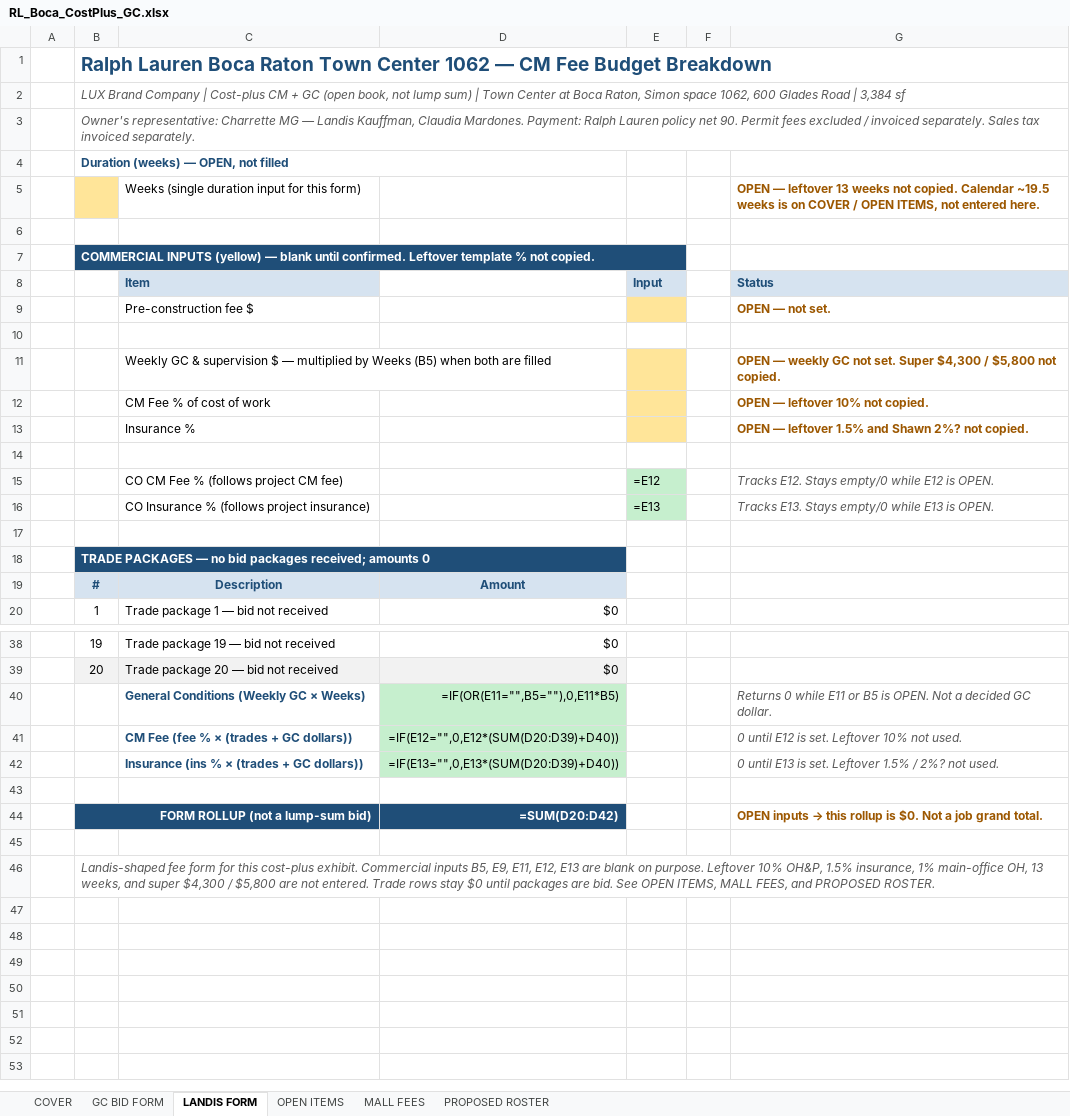
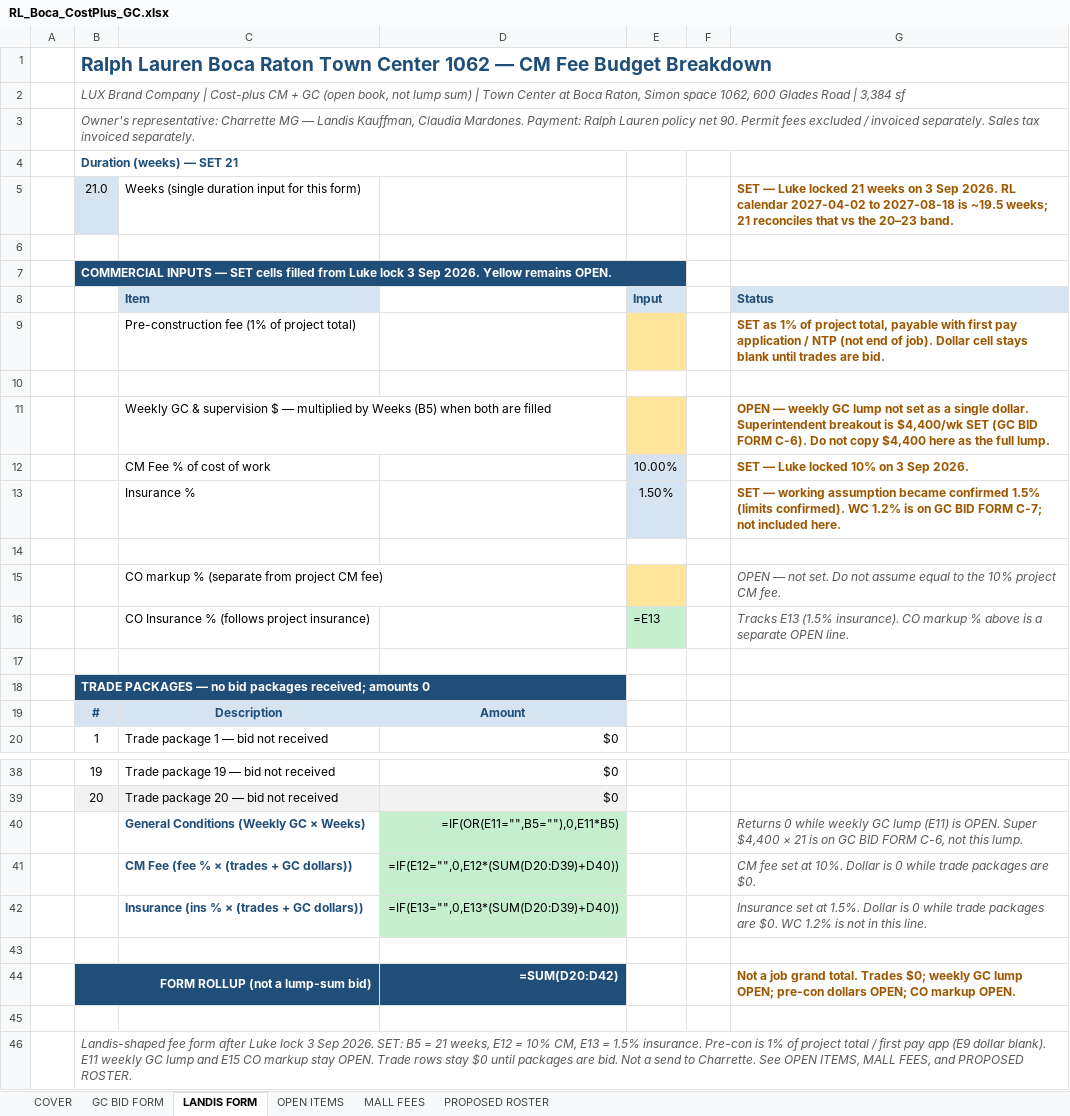
Before and after one commit to lucasoffice/lux-brand-site, an Excel workbook: ralph-lauren/boca/RL_Boca_CostPlus_GC.xlsx, sheet LANDIS FORM, drawn as a sheet; only a part is shown, gaps mark what is left out; values as stored, in another font and other column widths than the file's, no borders; formulas without a stored value are shown as written; removed rows and columns are numbered as before the commit, all else as after; the diff names each change by its address in the sheet, - before the commit and + after, or states it on an @@ line.

```diff
--- a/ralph-lauren/boca/RL_Boca_CostPlus_GC.xlsx (sheet LANDIS FORM)
+++ b/ralph-lauren/boca/RL_Boca_CostPlus_GC.xlsx (sheet LANDIS FORM)
-B4: Duration (weeks) — OPEN, not filled
+B4: Duration (weeks) — SET 21
-row 5:  |  | Weeks (single duration input for this form) |  |  |  | OPEN — leftover 13 weeks not copied. Calendar ~19.5 weeks is on COVER / OPEN ITEMS, not entered here.
+row 5:  | 21.0 | Weeks (single duration input for this form) |  |  |  | SET — Luke locked 21 weeks on 3 Sep 2026. RL calendar 2027-04-02 to 2027-08-18 is ~19.5 weeks; 21 reconciles that vs the 20–23 band.
-B7: COMMERCIAL INPUTS (yellow) — blank until confirmed. Leftover template % not copied.
+B7: COMMERCIAL INPUTS — SET cells filled from Luke lock 3 Sep 2026. Yellow remains OPEN.
-C7:E7 fill: #1F4E78
+C7:E7 fill: none
-row 9:  |  | Pre-construction fee $ |  |  |  | OPEN — not set.
+row 9:  |  | Pre-construction fee (1% of project total) |  |  |  | SET as 1% of project total, payable with first pay application / NTP (not end of job). Dollar cell stays blank until trades are bid.
-G11: …weekly GC not set. Super $4,300 / $5,800 not copied.
+G11: …weekly GC lump not set as a single dollar. Superintendent breakout is $4,400/wk SET (GC BID FORM C-6). Do not copy $4,400 here as the full lump.
-row 12:  |  | CM Fee % of cost of work |  |  |  | OPEN — leftover 10% not copied.
-row 13:  |  | Insurance % |  |  |  | OPEN — leftover 1.5% and Shawn 2%? not copied.
+row 12:  |  | CM Fee % of cost of work |  | 10.00% |  | SET — Luke locked 10% on 3 Sep 2026.
+row 13:  |  | Insurance % |  | 1.50% |  | SET — working assumption became confirmed 1.5% (limits confirmed). WC 1.2% is on GC BID FORM C-7; not included here.
-row 15:  |  | CO CM Fee % (follows project CM fee) |  | =E12 |  | Tracks E12. Stays empty/0 while E12 is OPEN.
+row 15:  |  | CO markup % (separate from project CM fee) |  |  |  | OPEN — not set. Do not assume equal to the 10% project CM fee.
-G16: Tracks E13. Stays empty/0 while E13 is OPEN.
+G16: Tracks E13 (1.5% insurance). CO markup % above is a separate OPEN line.
-C18:D18 fill: #1F4E78
+C18:D18 fill: none
-G40: …0 while E11 or B5 is OPEN. Not a decided GC dollar.
+G40: …0 while weekly GC lump (E11) is OPEN. Super $4,400 × 21 is on GC BID FORM C-6, not this lump.
-G41: 0 until E12 is set. Leftover 10% not used.
+G41: CM fee set at 10%. Dollar is 0 while trade packages are $0.
-G42: 0 until E13 is set. Leftover 1.5% / 2%? not used.
+G42: Insurance set at 1.5%. Dollar is 0 while trade packages are $0. WC 1.2% is not in this line.
-C44 fill: #1F4E78
+C44 fill: none
@@ G44: OPEN inputs → this rollup is $0. Not a job grand total. → Not a job grand total. Trades $0; weekly GC lump OPEN; pre-con dollars OPEN; CO markup OPEN. @@
-B46: …fee form for this cost-plus exhibit. Commercial inputs B5, E9, E11, E12, E13 are blank on purpose. Leftover 10% OH&P, 1.5% insurance, 1% main-office OH, 13 weeks, and super $4,300 / $5,800 are not entered. Trade rows stay $0 until packages are bid. See OPEN…
+B46: …fee form after Luke lock 3 Sep 2026. SET: B5 = 21 weeks, E12 = 10% CM, E13 = 1.5% insurance. Pre-con is 1% of project total / first pay app (E9 dollar blank). E11 weekly GC lump and E15 CO markup stay OPEN. Trade rows stay $0 until packages are bid. Not a send to Charrette. See OPEN…
```
Also changed, not shown: sheet OPEN ITEMS, sheet GC BID FORM, sheet COVER, sheet MALL FEES, sheet PROPOSED ROSTER, 1 other file.
